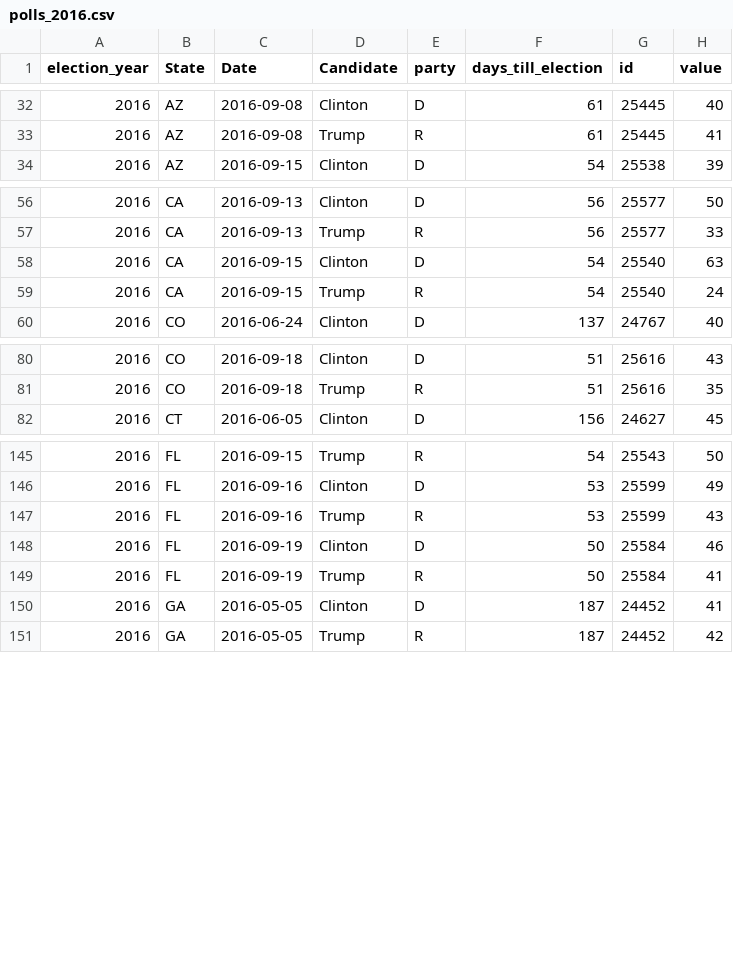
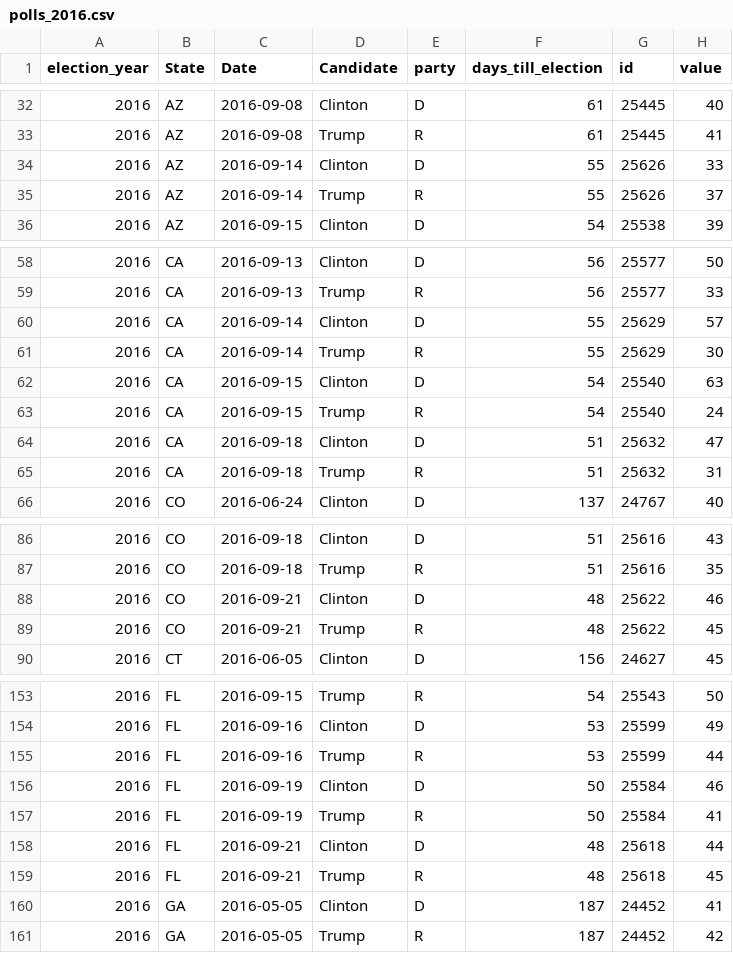
Before and after one commit to elliottevans/election-forecasts, a CSV file: polls/polls_2016.csv, drawn as a sheet; only a part is shown, gaps mark what is left out; the diff covers the shown part only.

```diff
--- a/polls/polls_2016.csv
+++ b/polls/polls_2016.csv
@@ -33,2 +33,4 @@
 "2016","AZ",2016-09-08,"Trump","R",61,25445,41
+"2016","AZ",2016-09-14,"Clinton","D",55,25626,33
+"2016","AZ",2016-09-14,"Trump","R",55,25626,37
 "2016","AZ",2016-09-15,"Clinton","D",54,25538,39
@@ -57,4 +59,8 @@
 "2016","CA",2016-09-13,"Trump","R",56,25577,33
+"2016","CA",2016-09-14,"Clinton","D",55,25629,57
+"2016","CA",2016-09-14,"Trump","R",55,25629,30
 "2016","CA",2016-09-15,"Clinton","D",54,25540,63
 "2016","CA",2016-09-15,"Trump","R",54,25540,24
+"2016","CA",2016-09-18,"Clinton","D",51,25632,47
+"2016","CA",2016-09-18,"Trump","R",51,25632,31
 "2016","CO",2016-06-24,"Clinton","D",137,24767,40
@@ -81,2 +87,4 @@
 "2016","CO",2016-09-18,"Trump","R",51,25616,35
+"2016","CO",2016-09-21,"Clinton","D",48,25622,46
+"2016","CO",2016-09-21,"Trump","R",48,25622,45
 "2016","CT",2016-06-05,"Clinton","D",156,24627,45
@@ -146,5 +154,7 @@
 "2016","FL",2016-09-16,"Clinton","D",53,25599,49
-"2016","FL",2016-09-16,"Trump","R",53,25599,43
+"2016","FL",2016-09-16,"Trump","R",53,25599,44
 "2016","FL",2016-09-19,"Clinton","D",50,25584,46
 "2016","FL",2016-09-19,"Trump","R",50,25584,41
+"2016","FL",2016-09-21,"Clinton","D",48,25618,44
+"2016","FL",2016-09-21,"Trump","R",48,25618,45
 "2016","GA",2016-05-05,"Clinton","D",187,24452,41
```
Also changed, not shown: 12 added rows elsewhere in this file, forecasts/national_forecasts.csv, polls/polls_total.csv, 10 other files.
